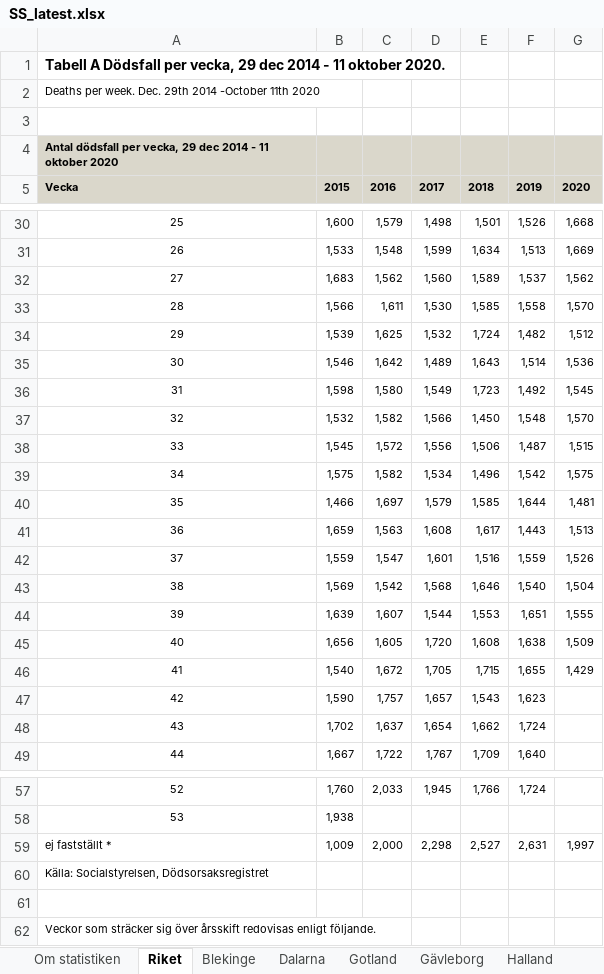
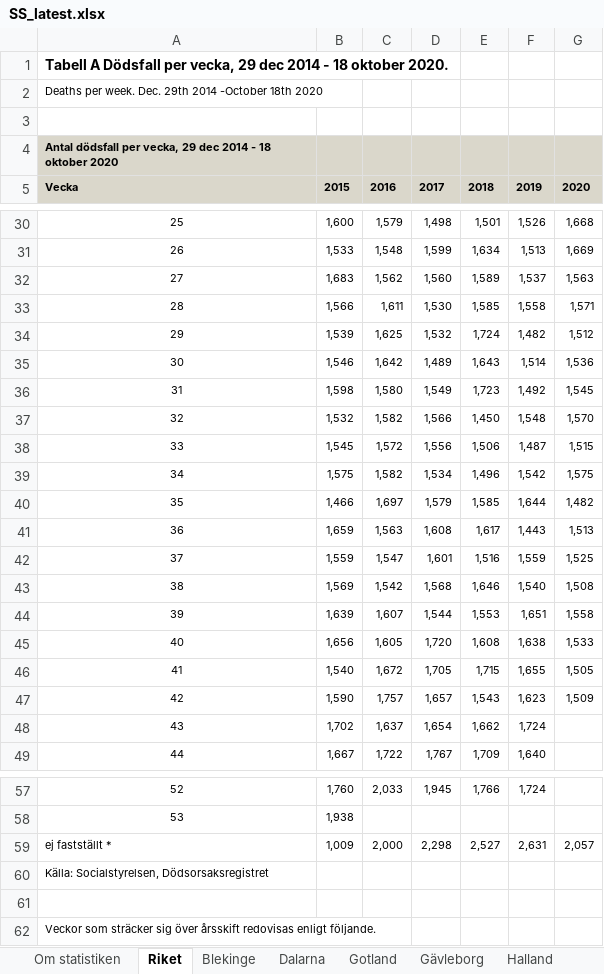
Before and after one commit to adamaltmejd/sse_cern, an Excel workbook: data/SS/SS_latest.xlsx, sheet Riket, drawn as a sheet; only a part is shown, gaps mark what is left out; values as stored, in another font and other column widths than the file's, no borders; charts and pictures not drawn; the diff names each change by its address in the sheet, - before the commit and + after, or states it on an @@ line.

```diff
--- a/data/SS/SS_latest.xlsx (sheet Riket)
+++ b/data/SS/SS_latest.xlsx (sheet Riket)
-A1: …2014 - 11 oktober 2020.
+A1: …2014 - 18 oktober 2020.
-A2: …2014 -October 11th 2020
+A2: …2014 -October 18th 2020
-A4: …2014 - 11 oktober 2020
+A4: …2014 - 18 oktober 2020
-G32: 1,562
+G32: 1,563
-G33: 1,570
+G33: 1,571
-G40: 1,481
+G40: 1,482
-G42: 1,526
+G42: 1,525
-G43: 1,504
+G43: 1,508
-G44: 1,555
+G44: 1,558
-G45: 1,509
+G45: 1,533
-G46: 1,429
+G46: 1,505
-G47: (empty)
+G47: 1,509
-G59: 1,997
+G59: 2,057
```
Also changed, not shown: sheet Skåne, sheet Stockholm, sheet Västra Götaland, sheet Örebro, sheet Uppsala, sheet Dalarna, 15 more sheets, charts or pictures, 3 other files.
